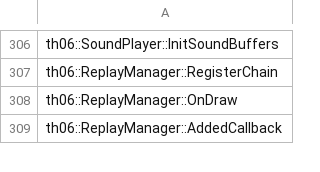
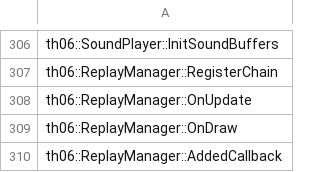
Before and after one commit to roblabla/th06, a CSV file: config/implemented.csv, drawn as a sheet; only a part is shown, gaps mark what is left out.

Commit message:
Implement ReplayManager::OnUpdate

```diff
--- a/config/implemented.csv
+++ b/config/implemented.csv
@@ -307,2 +307,3 @@ th06::SoundPlayer::InitSoundBuffers
 th06::ReplayManager::RegisterChain
+th06::ReplayManager::OnUpdate
 th06::ReplayManager::OnDraw
```
Also changed, not shown: config/stubbed.csv, 2 other files.
